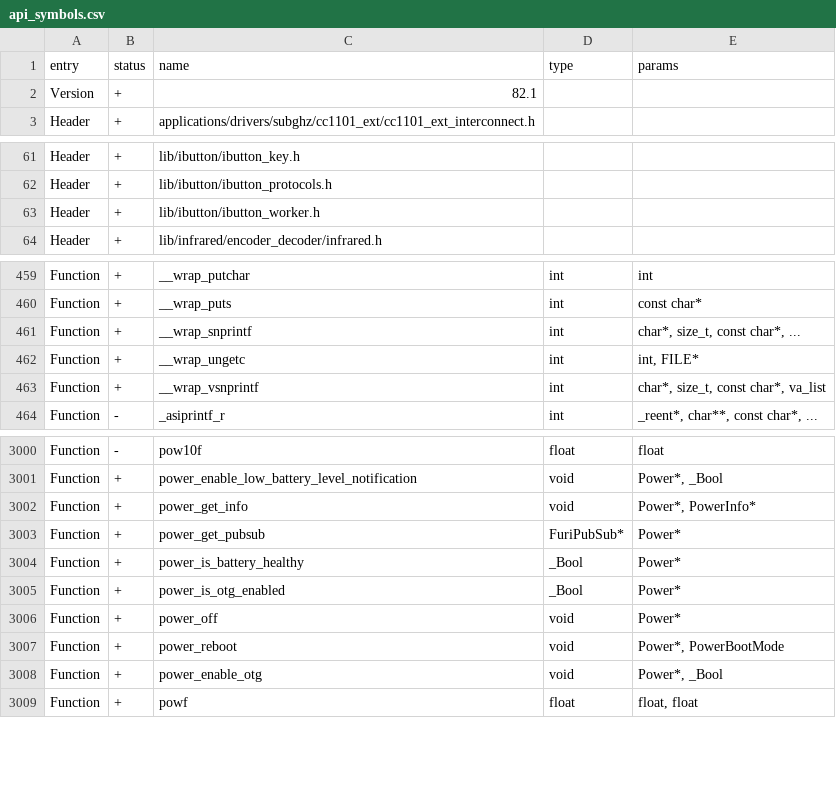
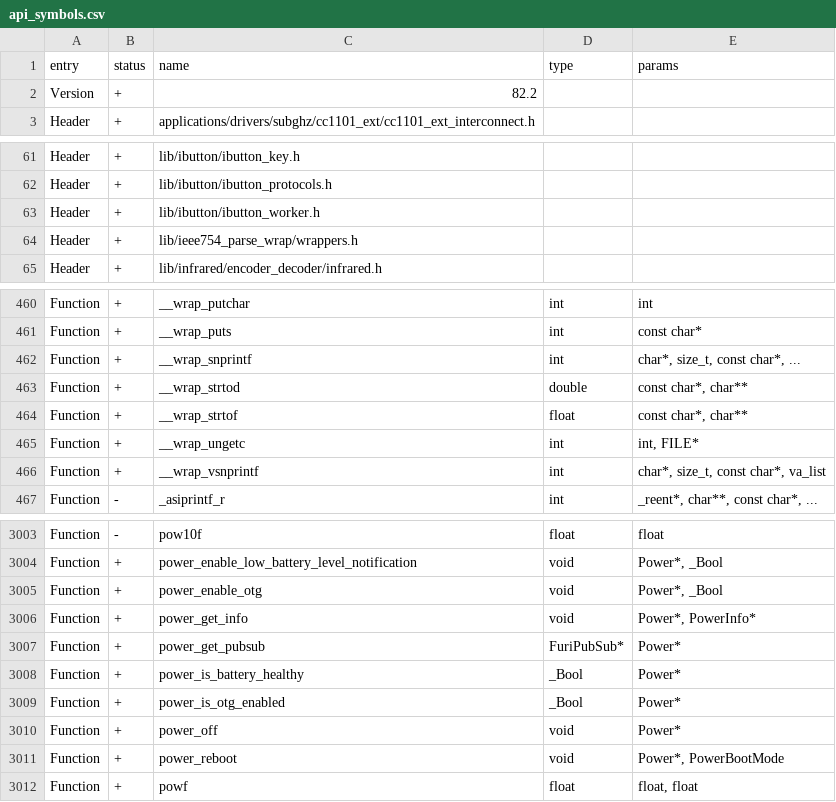
Before and after one commit to zinongli/flipperzero-firmware, a CSV file: targets/f7/api_symbols.csv, drawn as a sheet; only a part is shown, gaps mark what is left out.

```diff
--- a/targets/f7/api_symbols.csv
+++ b/targets/f7/api_symbols.csv
@@ -1,3 +1,3 @@
 entry,status,name,type,params
-Version,+,82.1,,
+Version,+,82.2,,
 Header,+,applications/drivers/subghz/cc1101_ext/cc1101_ext_interconnect.h,,
@@ -63,2 +63,3 @@ Header,+,lib/ibutton/ibutton_protocols.h,,
 Header,+,lib/ibutton/ibutton_worker.h,,
+Header,+,lib/ieee754_parse_wrap/wrappers.h,,
 Header,+,lib/infrared/encoder_decoder/infrared.h,,
@@ -461,2 +462,4 @@ Function,+,__wrap_puts,int,const char*
 Function,+,__wrap_snprintf,int,"char*, size_t, const char*, ..."
+Function,+,__wrap_strtod,double,"const char*, char**"
+Function,+,__wrap_strtof,float,"const char*, char**"
 Function,+,__wrap_ungetc,int,"int, FILE*"
@@ -3001,2 +3004,3 @@ Function,-,pow10f,float,float
 Function,+,power_enable_low_battery_level_notification,void,"Power*, _Bool"
+Function,+,power_enable_otg,void,"Power*, _Bool"
 Function,+,power_get_info,void,"Power*, PowerInfo*"
@@ -3007,3 +3011,2 @@ Function,+,power_off,void,Power*
 Function,+,power_reboot,void,"Power*, PowerBootMode"
-Function,+,power_enable_otg,void,"Power*, _Bool"
 Function,+,powf,float,"float, float"
```
Also changed, not shown: targets/f18/api_symbols.csv, 6 other files.
